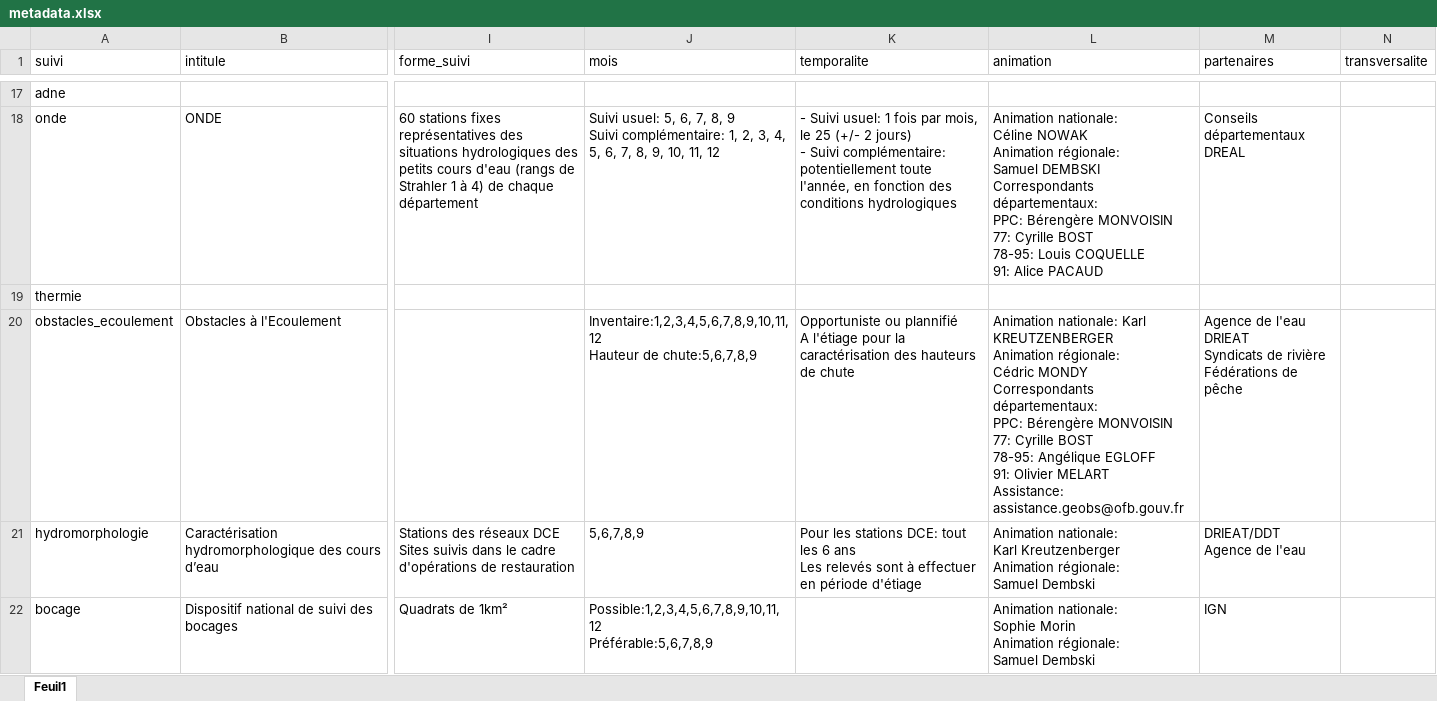
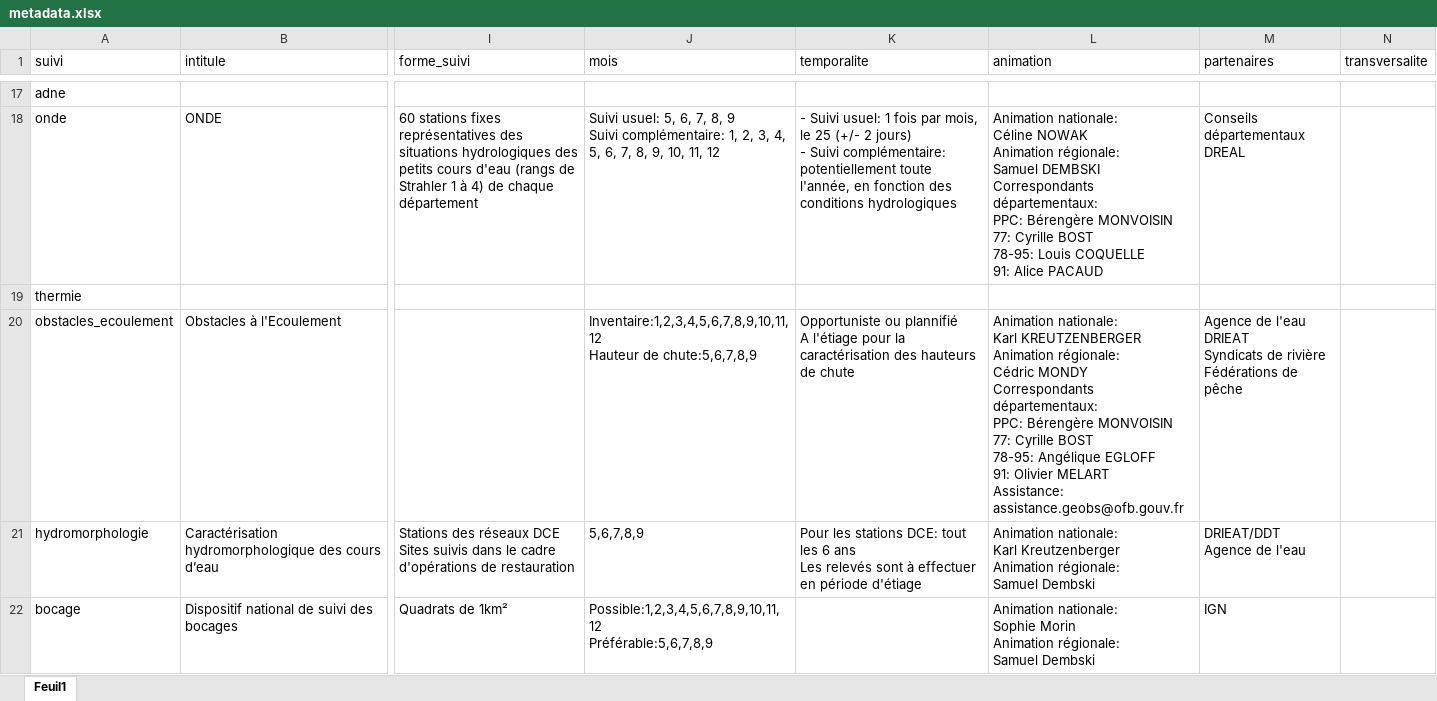
Before and after one commit to OFB-IdF/src_idf, an Excel workbook: data-raw/metadata.xlsx, sheet Feuil1, drawn as a sheet; only a part is shown, gaps mark what is left out; values as stored, in another font and other column widths than the file's, no borders; table styles not drawn; ↵ is a line break in a cell; the diff names each change by its address in the sheet, - before the commit and + after, or states it on an @@ line.

```diff
--- a/data-raw/metadata.xlsx (sheet Feuil1)
+++ b/data-raw/metadata.xlsx (sheet Feuil1)
-L20 (animation): …Assistance: ↵ assistance.geobs@ofb.gouv.fr
+L20 (animation): …Assistance: ↵ assistance.geobs@ofb.gouv.fr
```
Also changed, not shown: becasse.xlsx, bocage.xlsx, 40 other files.
